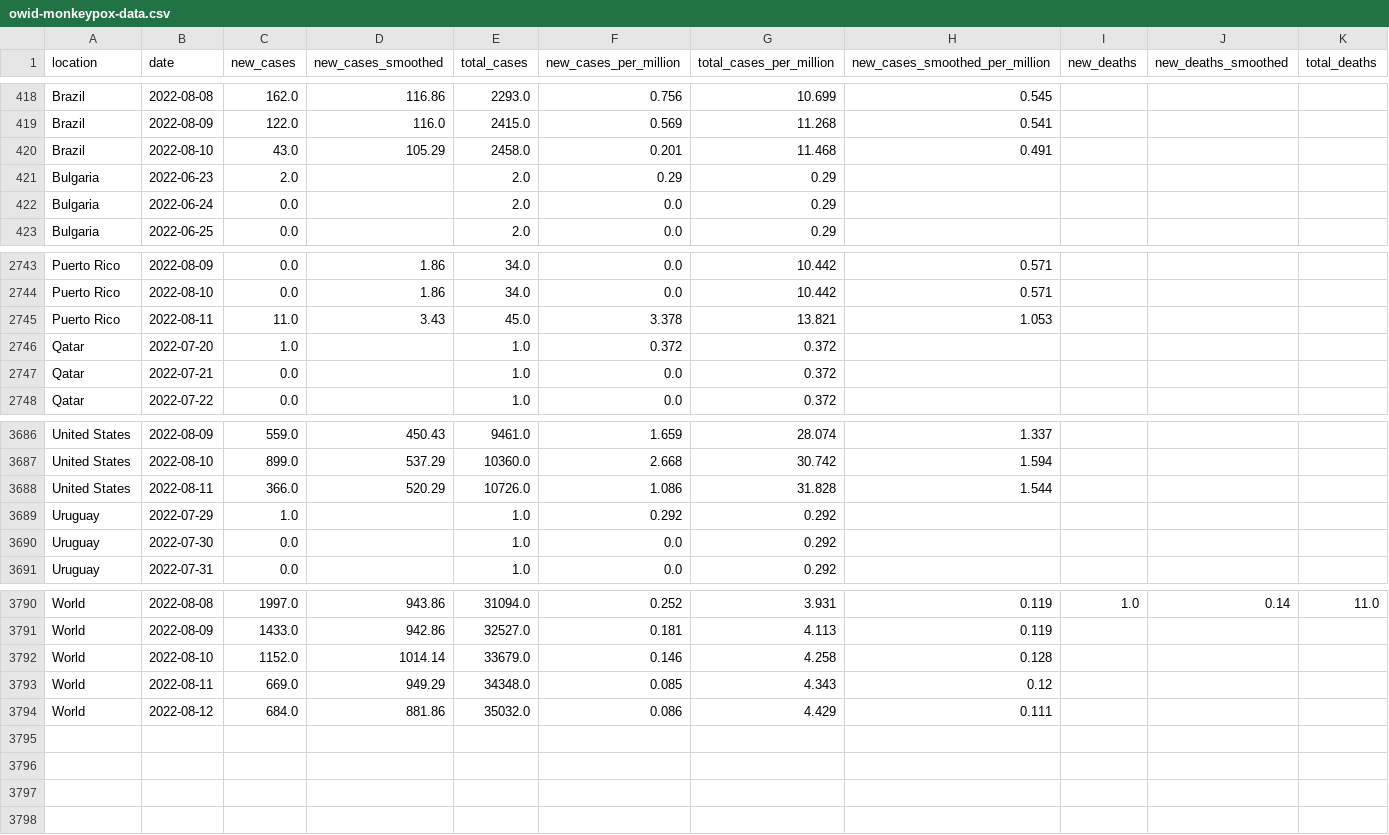
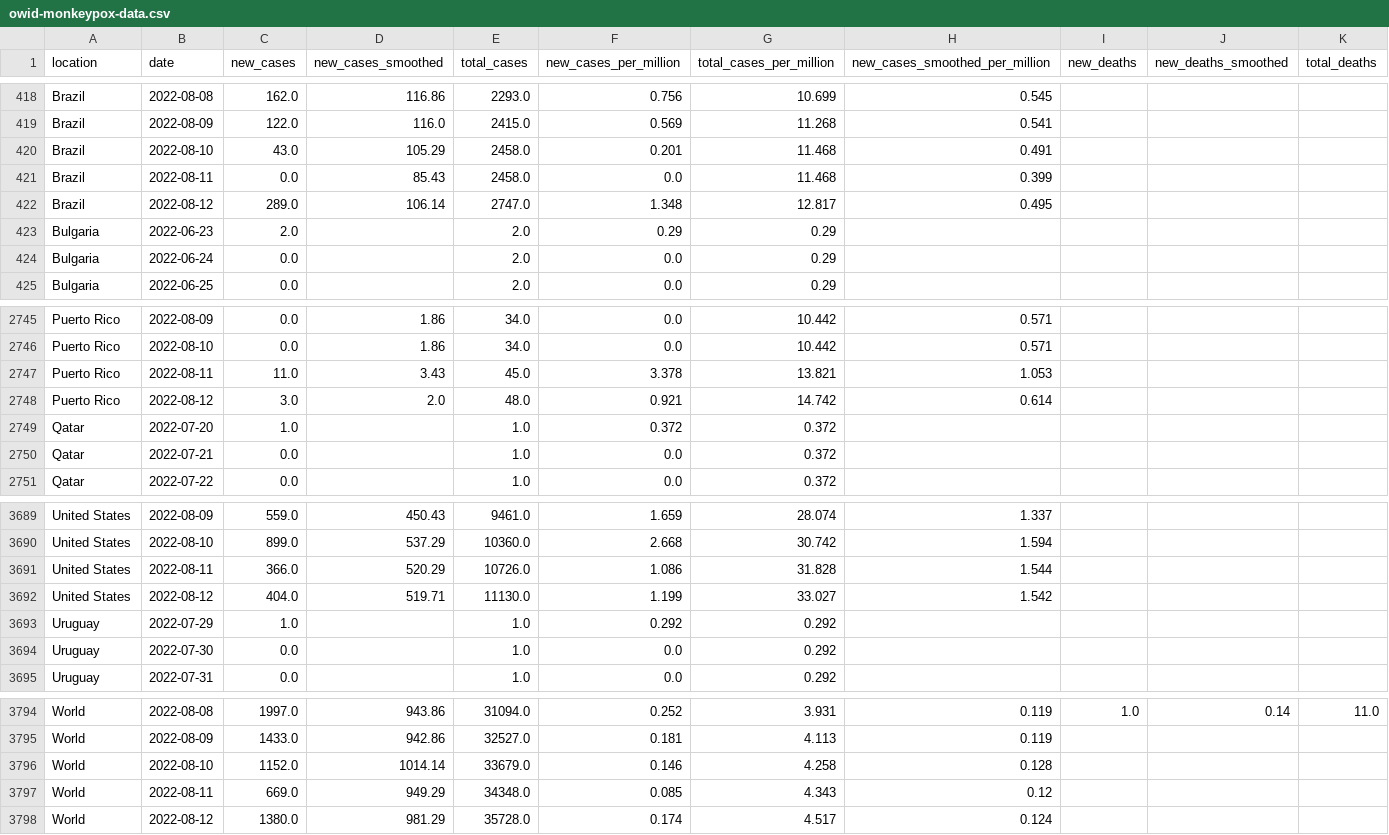
Before and after one commit to owid/monkeypox, a CSV file: owid-monkeypox-data.csv, drawn as a sheet; only a part is shown, gaps mark what is left out; removed rows and columns are numbered as before the commit, all else as after; rows hold the shown columns only; the diff names each change by its address in the sheet, - before the commit and + after, or states it on an @@ line.

Commit message:
data(mpx): automated update

```diff
--- a/owid-monkeypox-data.csv
+++ b/owid-monkeypox-data.csv
+row 421: Brazil | 2022-08-11 | 0.0 | 85.43 | 2458.0 | 0.0 | 11.468 | 0.399
+row 422: Brazil | 2022-08-12 | 289.0 | 106.14 | 2747.0 | 1.348 | 12.817 | 0.495
+row 2748: Puerto Rico | 2022-08-12 | 3.0 | 2.0 | 48.0 | 0.921 | 14.742 | 0.614
+row 3692: United States | 2022-08-12 | 404.0 | 519.71 | 11130.0 | 1.199 | 33.027 | 1.542
-row 3794: World | 2022-08-12 | 684.0 | 881.86 | 35032.0 | 0.086 | 4.429 | 0.111
+row 3798: World | 2022-08-12 | 1380.0 | 981.29 | 35728.0 | 0.174 | 4.517 | 0.124
```
